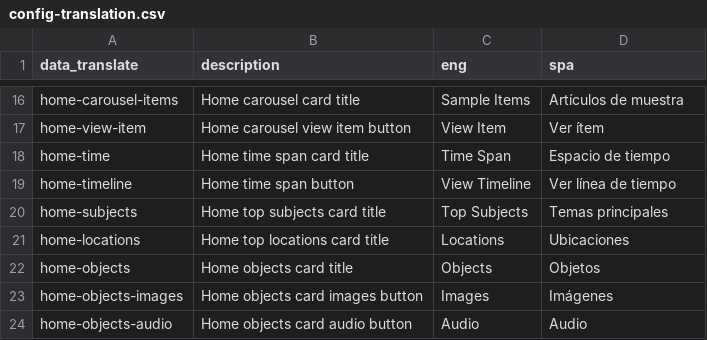
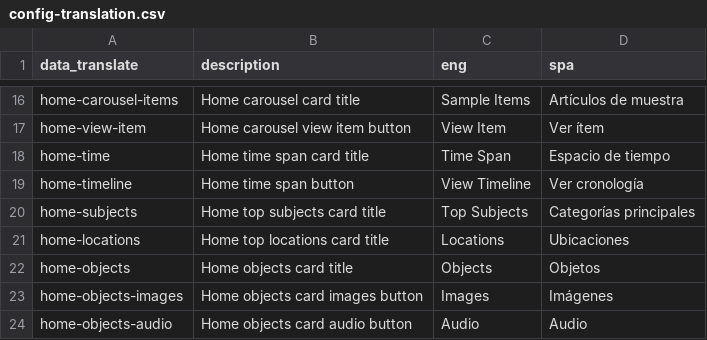
Before and after one commit to owikle/cb-multilingual, a CSV file: _data/config-translation.csv, drawn as a sheet; only a part is shown, gaps mark what is left out; the diff covers the shown part only.

```diff
--- a/_data/config-translation.csv
+++ b/_data/config-translation.csv
@@ -18,4 +18,4 @@ home-view-item,Home carousel view item button,View Item,Ver ítem
 home-time,Home time span card title,Time Span,Espacio de tiempo
-home-timeline,Home time span button,View Timeline,Ver línea de tiempo
-home-subjects,Home top subjects card title,Top Subjects,Temas principales
+home-timeline,Home time span button,View Timeline,Ver cronología
+home-subjects,Home top subjects card title,Top Subjects,Categorías principales
 home-locations,Home top locations card title,Locations,Ubicaciones
```
Also changed, not shown: 20 edited cells elsewhere in this file.
